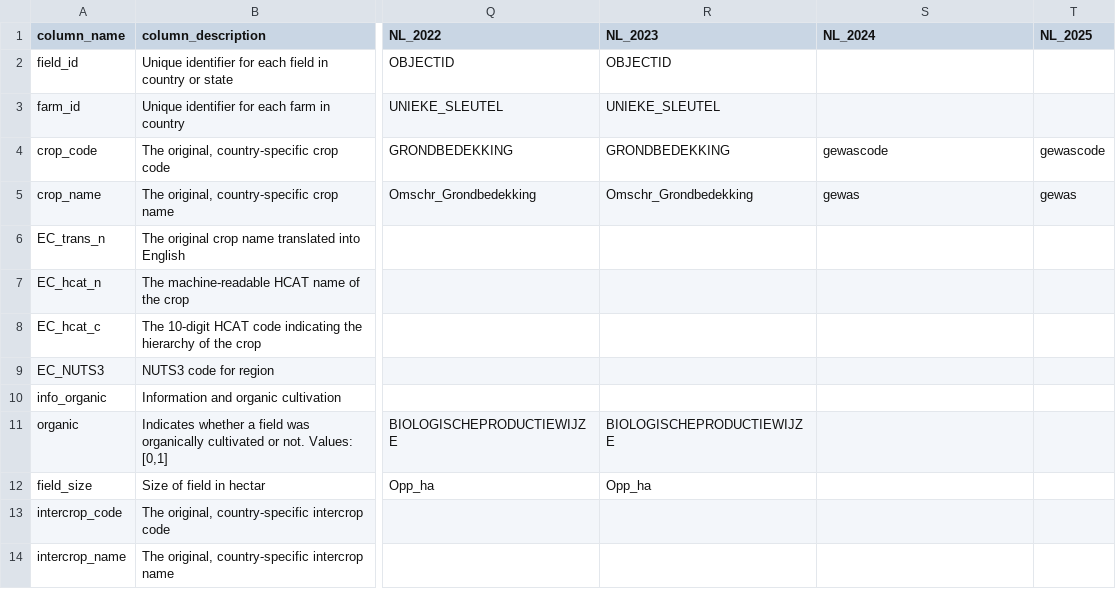
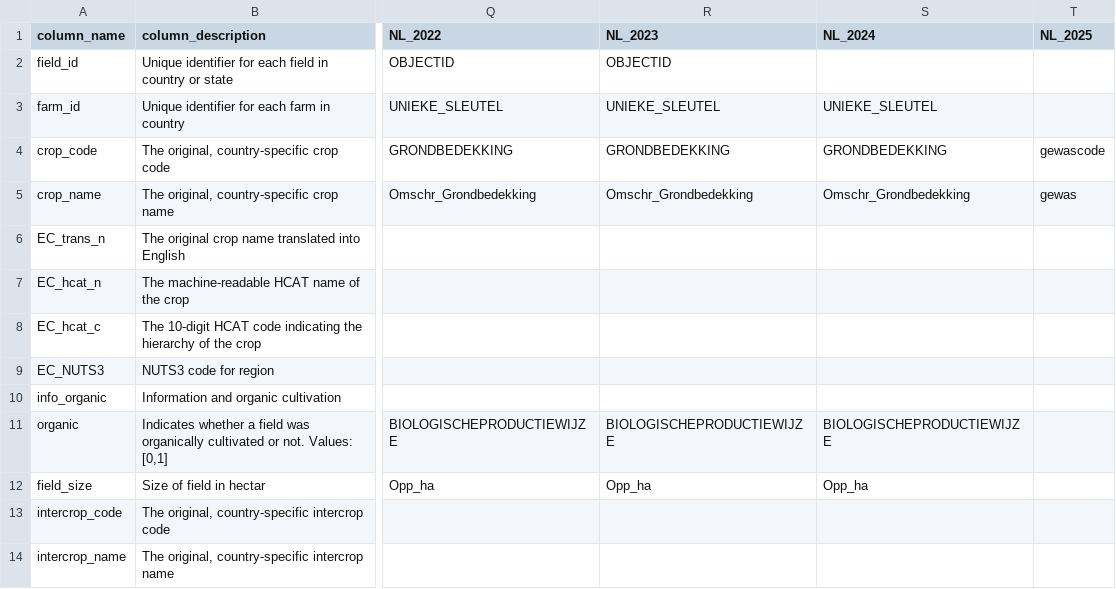
Before and after one commit to clejae/europe_land_iacs_prep, a CSV file: tables/column_name_translation/NL_column_name_translation.csv, drawn as a sheet; only a part is shown, gaps mark what is left out; the diff names each change by its address in the sheet, - before the commit and + after, or states it on an @@ line.

```diff
--- a/tables/column_name_translation/NL_column_name_translation.csv
+++ b/tables/column_name_translation/NL_column_name_translation.csv
-S3 (NL_2024): (empty)
+S3 (NL_2024): UNIEKE_SLEUTEL
-S4 (NL_2024): gewascode
+S4 (NL_2024): GRONDBEDEKKING
-S5 (NL_2024): gewas
+S5 (NL_2024): Omschr_Grondbedekking
-S11 (NL_2024): (empty)
+S11 (NL_2024): BIOLOGISCHEPRODUCTIEWIJZE
-S12 (NL_2024): (empty)
+S12 (NL_2024): Opp_ha
```
Also changed, not shown: tables/column_name_translation/SI_column_name_translation.csv.
